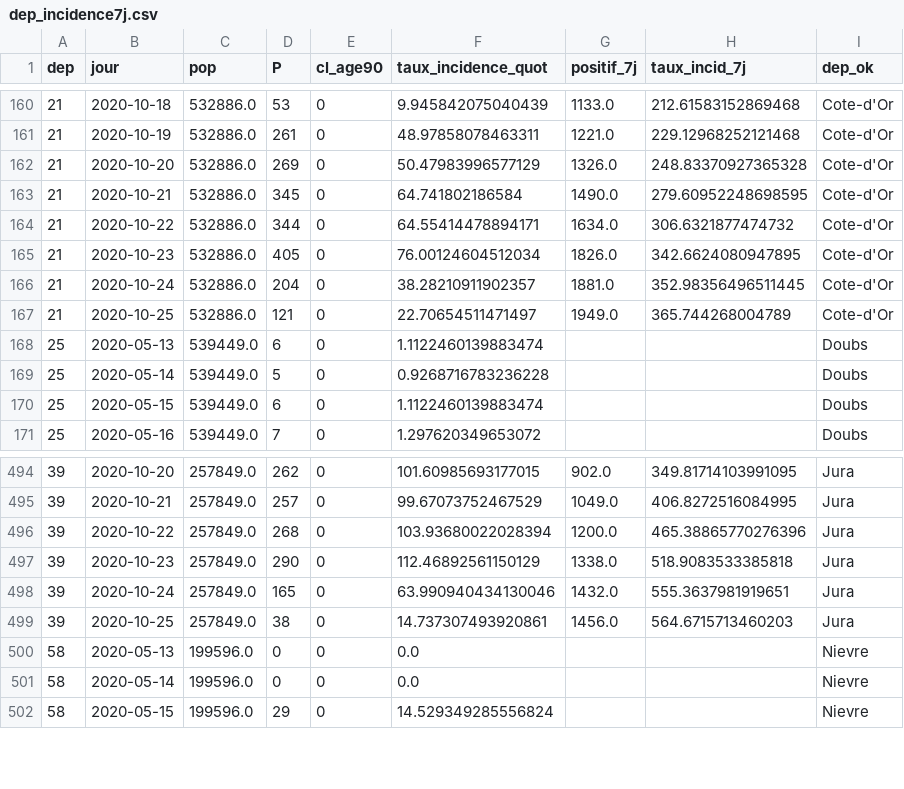
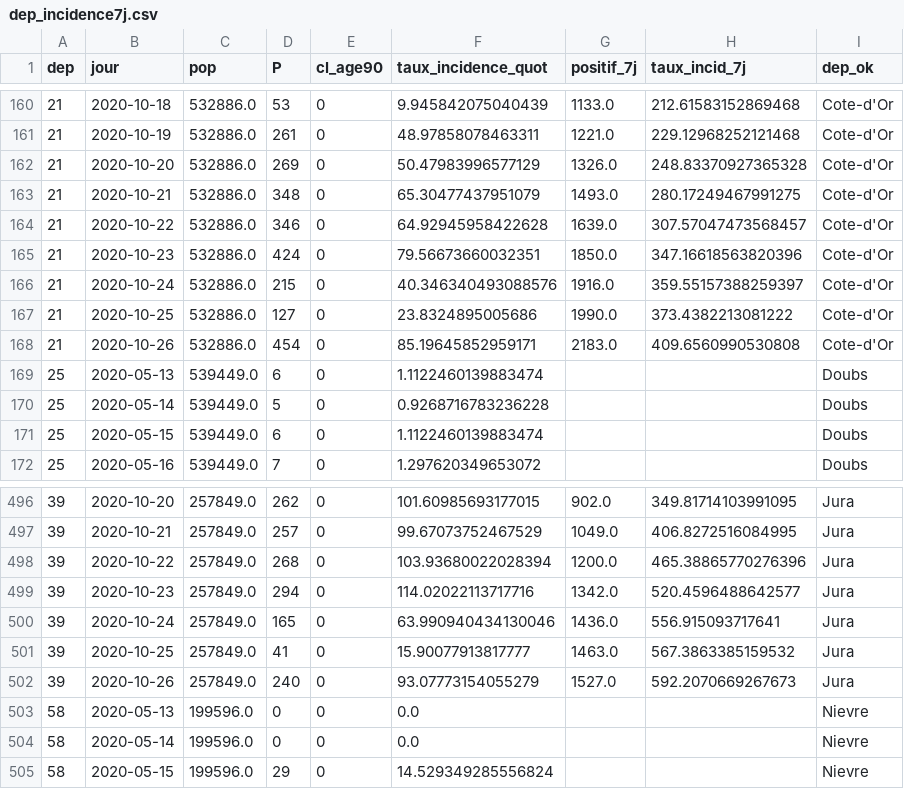
Before and after one commit to mattifaye/covid19bfc, a CSV file: dep_incidence7j.csv, drawn as a sheet; only a part is shown, gaps mark what is left out; the diff covers the shown part only.

```diff
--- a/dep_incidence7j.csv
+++ b/dep_incidence7j.csv
@@ -162,7 +162,8 @@ dep,jour,pop,P,cl_age90,taux_incidence_quot,positif_7j,taux_incid_7j,dep_ok
 21,2020-10-20,532886.0,269,0,50.47983996577129,1326.0,248.83370927365328,Cote-d'Or
-21,2020-10-21,532886.0,345,0,64.741802186584,1490.0,279.60952248698595,Cote-d'Or
-21,2020-10-22,532886.0,344,0,64.55414478894171,1634.0,306.6321877474732,Cote-d'Or
-21,2020-10-23,532886.0,405,0,76.00124604512034,1826.0,342.6624080947895,Cote-d'Or
-21,2020-10-24,532886.0,204,0,38.28210911902357,1881.0,352.98356496511445,Cote-d'Or
-21,2020-10-25,532886.0,121,0,22.70654511471497,1949.0,365.744268004789,Cote-d'Or
+21,2020-10-21,532886.0,348,0,65.30477437951079,1493.0,280.17249467991275,Cote-d'Or
+21,2020-10-22,532886.0,346,0,64.92945958422628,1639.0,307.57047473568457,Cote-d'Or
+21,2020-10-23,532886.0,424,0,79.56673660032351,1850.0,347.16618563820396,Cote-d'Or
+21,2020-10-24,532886.0,215,0,40.346340493088576,1916.0,359.55157388259397,Cote-d'Or
+21,2020-10-25,532886.0,127,0,23.8324895005686,1990.0,373.4382213081222,Cote-d'Or
+21,2020-10-26,532886.0,454,0,85.19645852959171,2183.0,409.6560990530808,Cote-d'Or
 25,2020-05-13,539449.0,6,0,1.1122460139883474,,,Doubs
@@ -496,5 +498,6 @@ dep,jour,pop,P,cl_age90,taux_incidence_quot,positif_7j,taux_incid_7j,dep_ok
 39,2020-10-22,257849.0,268,0,103.93680022028394,1200.0,465.38865770276396,Jura
-39,2020-10-23,257849.0,290,0,112.46892561150129,1338.0,518.9083533385818,Jura
-39,2020-10-24,257849.0,165,0,63.990940434130046,1432.0,555.3637981919651,Jura
-39,2020-10-25,257849.0,38,0,14.737307493920861,1456.0,564.6715713460203,Jura
+39,2020-10-23,257849.0,294,0,114.02022113717716,1342.0,520.4596488642577,Jura
+39,2020-10-24,257849.0,165,0,63.990940434130046,1436.0,556.915093717641,Jura
+39,2020-10-25,257849.0,41,0,15.90077913817777,1463.0,567.3863385159532,Jura
+39,2020-10-26,257849.0,240,0,93.07773154055279,1527.0,592.2070669267673,Jura
 58,2020-05-13,199596.0,0,0,0.0,,,Nievre
```
Also changed, not shown: 6 added rows and 68 edited cells elsewhere in this file, dep_hospitalisations.csv, dep_incidence7j_accents.csv, 30 other files.
